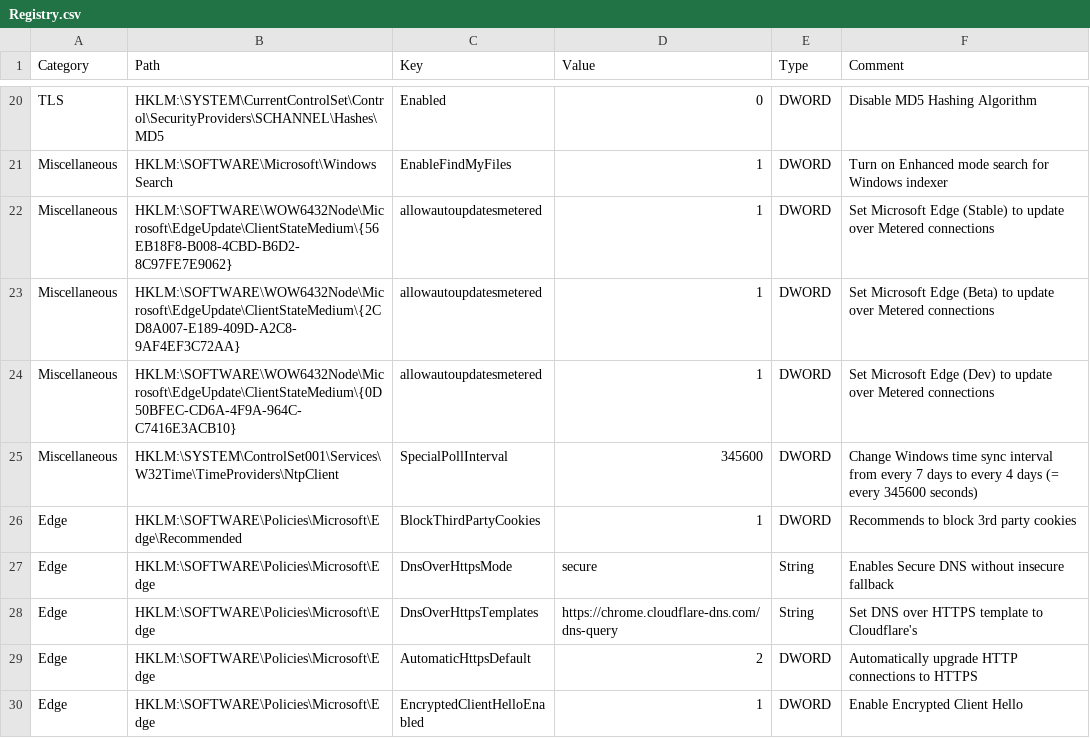
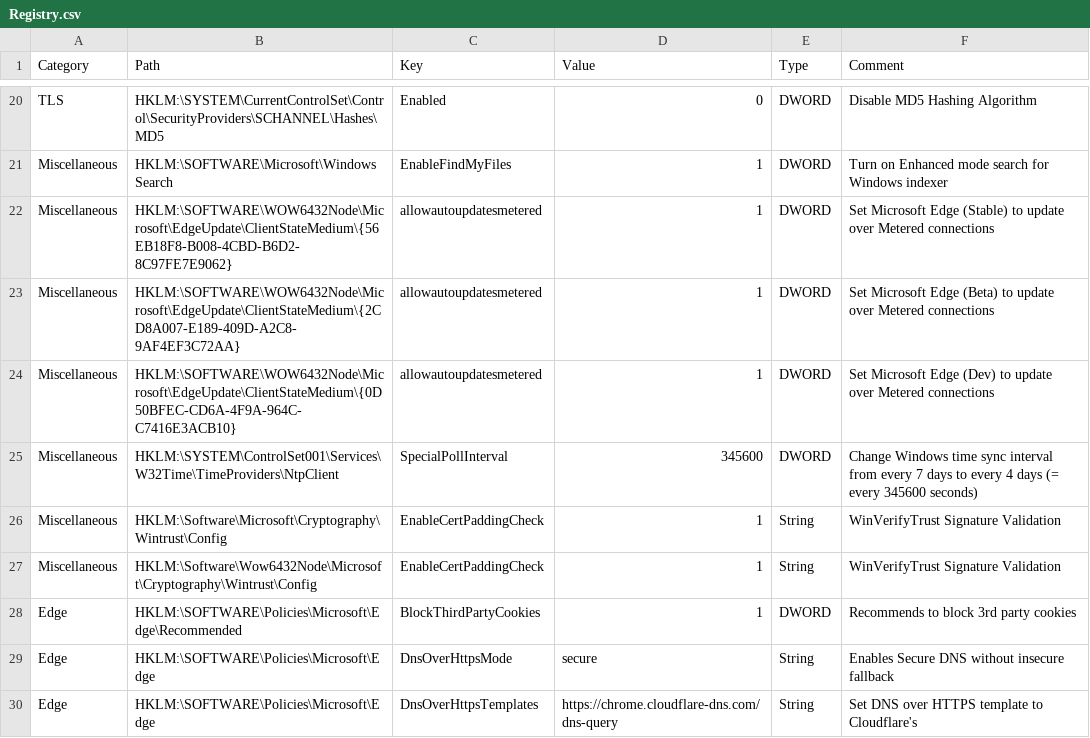
Before and after one commit to HotCakeX/Harden-Windows-Security, a CSV file: Payload/Registry.csv, drawn as a sheet; only a part is shown, gaps mark what is left out; the shorter side is filled out with more unchanged rows; the diff names each change by its address in the sheet, - before the commit and + after, or states it on an @@ line.

Commit message:
Hardening script update
Added Secure Boot and TPM check before running the script
Added WinVerifyTrust Signature Validation
https://msrc.microsoft.com/update-guide/vulnerability/CVE-2013-3900

```diff
--- a/Payload/Registry.csv
+++ b/Payload/Registry.csv
+row 26: Miscellaneous | HKLM:\Software\Microsoft\Cryptography\Wintrust\Config | EnableCertPaddingCheck | 1 | String | WinVerifyTrust Signature Validation
+row 27: Miscellaneous | HKLM:\Software\Wow6432Node\Microsoft\Cryptography\Wintrust\Config | EnableCertPaddingCheck | 1 | String | WinVerifyTrust Signature Validation
```
Also changed, not shown: 1 other file.
